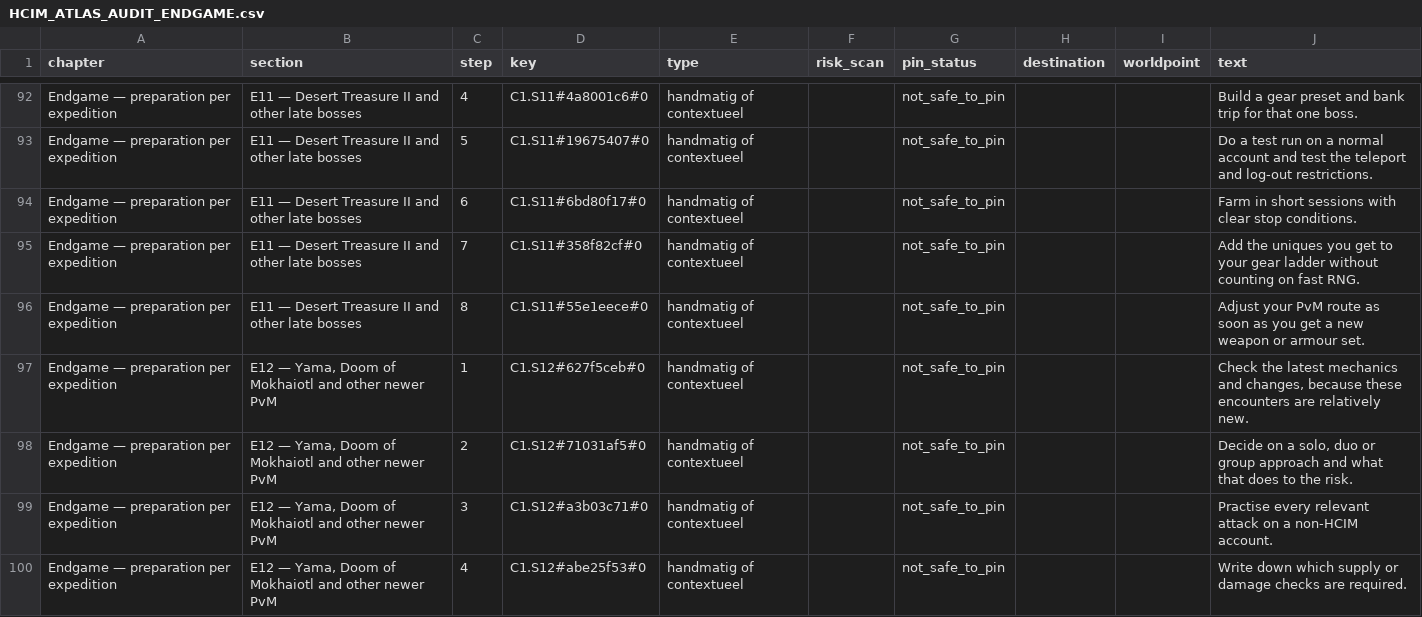
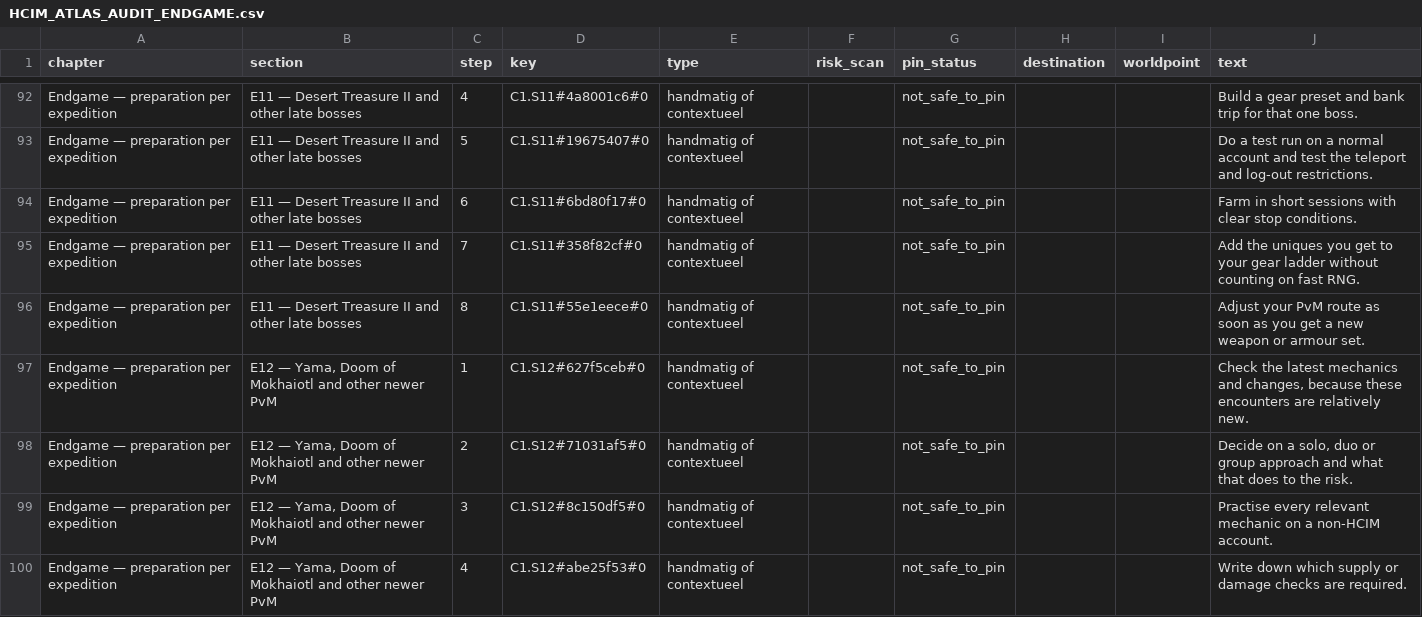
Before and after one commit to master00J/Atlas-HCIM, a CSV file: guide-tools/reports/HCIM_ATLAS_AUDIT_ENDGAME.csv, drawn as a sheet; only a part is shown, gaps mark what is left out; the diff covers the shown part only.

```diff
--- a/guide-tools/reports/HCIM_ATLAS_AUDIT_ENDGAME.csv
+++ b/guide-tools/reports/HCIM_ATLAS_AUDIT_ENDGAME.csv
@@ -98,3 +98,3 @@ Endgame — preparation per expedition,"E12 — Yama, Doom of Mokhaiotl and othe
 Endgame — preparation per expedition,"E12 — Yama, Doom of Mokhaiotl and other newer PvM",2,C1.S12#71031af5#0,handmatig of contextueel,,not_safe_to_pin,,,"Decide on a solo, duo or group approach and what that does to the risk."
-Endgame — preparation per expedition,"E12 — Yama, Doom of Mokhaiotl and other newer PvM",3,C1.S12#a3b03c71#0,handmatig of contextueel,,not_safe_to_pin,,,Practise every relevant attack on a non-HCIM account.
+Endgame — preparation per expedition,"E12 — Yama, Doom of Mokhaiotl and other newer PvM",3,C1.S12#8c150df5#0,handmatig of contextueel,,not_safe_to_pin,,,Practise every relevant mechanic on a non-HCIM account.
 Endgame — preparation per expedition,"E12 — Yama, Doom of Mokhaiotl and other newer PvM",4,C1.S12#abe25f53#0,handmatig of contextueel,,not_safe_to_pin,,,Write down which supply or damage checks are required.
```
Also changed, not shown: 39 edited cells elsewhere in this file, guide-tools/reports/HCIM_ATLAS_AUDIT_VOLLEDIGE_ROUTE.csv, 9 other files.
